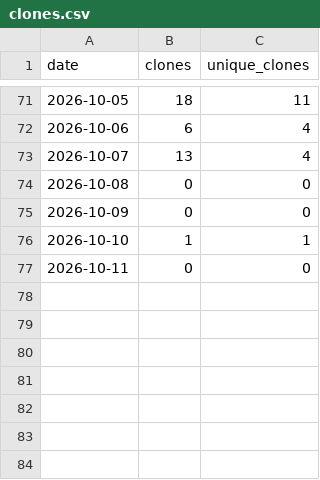
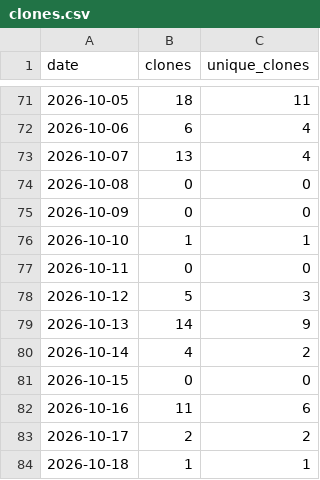
Before and after one commit to clicopre/clicopre.github.io, a CSV file: traffic/clones.csv, drawn as a sheet; only a part is shown, gaps mark what is left out.

```diff
--- a/traffic/clones.csv
+++ b/traffic/clones.csv
@@ -77 +77,8 @@ date,clones,unique_clones
 2026-10-11,0,0
+2026-10-12,5,3
+2026-10-13,14,9
+2026-10-14,4,2
+2026-10-15,0,0
+2026-10-16,11,6
+2026-10-17,2,2
+2026-10-18,1,1
```
Also changed, not shown: traffic/views.csv.
